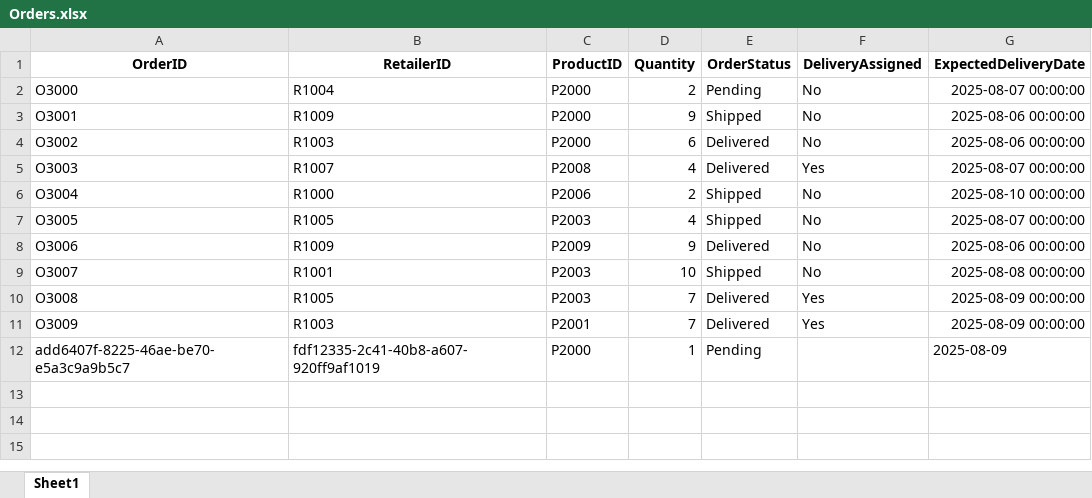
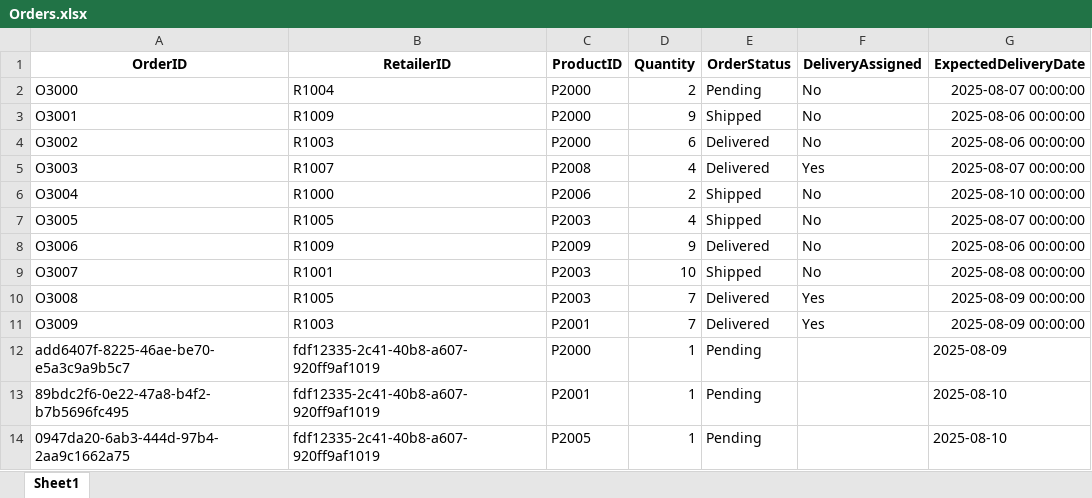
Before and after one commit to BalaMurugan-2005/Nomii_retailer_UPDATES_REAL_MAIN, an Excel workbook: nomii_real/data/Orders.xlsx, sheet Sheet1, drawn as a sheet; values as stored, in another font and other column widths than the file's, no borders; the diff names each change by its address in the sheet, - before the commit and + after, or states it on an @@ line.

```diff
--- a/nomii_real/data/Orders.xlsx (sheet Sheet1)
+++ b/nomii_real/data/Orders.xlsx (sheet Sheet1)
+row 13: 89bdc2f6-0e22-47a8-b4f2-b7b5696fc495 | fdf12335-2c41-40b8-a607-920ff9af1019 | P2001 | 1 | Pending |  | 2025-08-10
+row 14: 0947da20-6ab3-444d-97b4-2aa9c1662a75 | fdf12335-2c41-40b8-a607-920ff9af1019 | P2005 | 1 | Pending |  | 2025-08-10
```
Also changed, not shown: nomii_real/data/MoneySpent.xlsx, nomii_real/data/deliverystatus.xlsx, 6 other files.
